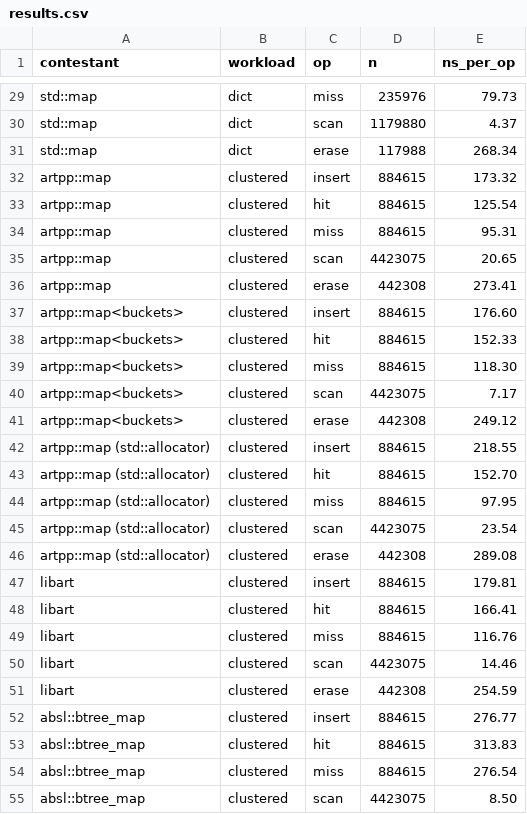
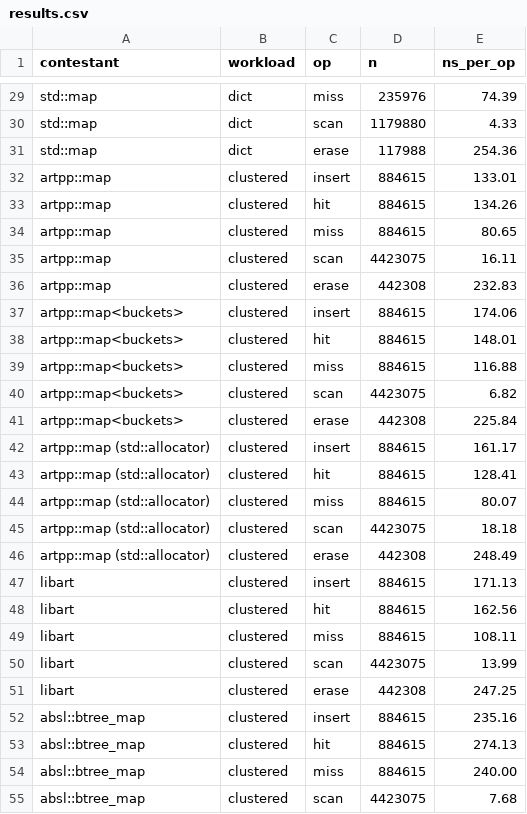
Before and after one commit to gofractally/libartpp, a CSV file: docs/results.csv, drawn as a sheet; only a part is shown, gaps mark what is left out; the diff covers the shown part only; the diff names each change by its address in the sheet, - before the commit and + after, or states it on an @@ line.

```diff
--- a/docs/results.csv
+++ b/docs/results.csv
-E29 (ns_per_op): 79.73
+E29 (ns_per_op): 74.39
-E30 (ns_per_op): 4.37
+E30 (ns_per_op): 4.33
-E31 (ns_per_op): 268.34
+E31 (ns_per_op): 254.36
-E32 (ns_per_op): 173.32
+E32 (ns_per_op): 133.01
-E33 (ns_per_op): 125.54
+E33 (ns_per_op): 134.26
-E34 (ns_per_op): 95.31
+E34 (ns_per_op): 80.65
-E35 (ns_per_op): 20.65
+E35 (ns_per_op): 16.11
-E36 (ns_per_op): 273.41
+E36 (ns_per_op): 232.83
-E37 (ns_per_op): 176.60
+E37 (ns_per_op): 174.06
-E38 (ns_per_op): 152.33
+E38 (ns_per_op): 148.01
-E39 (ns_per_op): 118.30
+E39 (ns_per_op): 116.88
-E40 (ns_per_op): 7.17
+E40 (ns_per_op): 6.82
-E41 (ns_per_op): 249.12
+E41 (ns_per_op): 225.84
-E42 (ns_per_op): 218.55
+E42 (ns_per_op): 161.17
-E43 (ns_per_op): 152.70
+E43 (ns_per_op): 128.41
-E44 (ns_per_op): 97.95
+E44 (ns_per_op): 80.07
-E45 (ns_per_op): 23.54
+E45 (ns_per_op): 18.18
-E46 (ns_per_op): 289.08
+E46 (ns_per_op): 248.49
-E47 (ns_per_op): 179.81
+E47 (ns_per_op): 171.13
-E48 (ns_per_op): 166.41
+E48 (ns_per_op): 162.56
-E49 (ns_per_op): 116.76
+E49 (ns_per_op): 108.11
-E50 (ns_per_op): 14.46
+E50 (ns_per_op): 13.99
-E51 (ns_per_op): 254.59
+E51 (ns_per_op): 247.25
-E52 (ns_per_op): 276.77
+E52 (ns_per_op): 235.16
-E53 (ns_per_op): 313.83
+E53 (ns_per_op): 274.13
-E54 (ns_per_op): 276.54
+E54 (ns_per_op): 240.00
-E55 (ns_per_op): 8.50
+E55 (ns_per_op): 7.68
```
Also changed, not shown: 92 edited cells elsewhere in this file, 18 other files.
